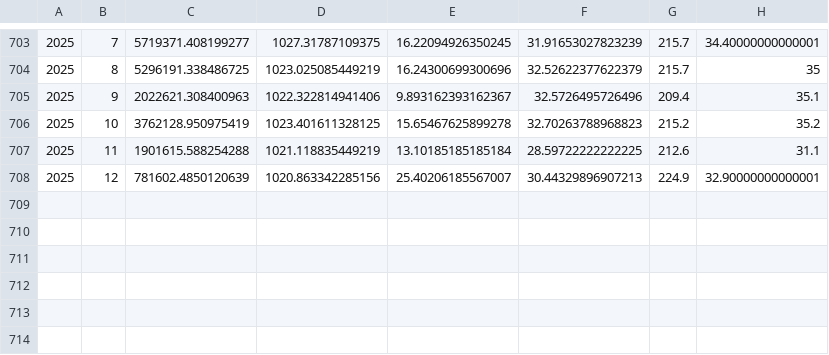
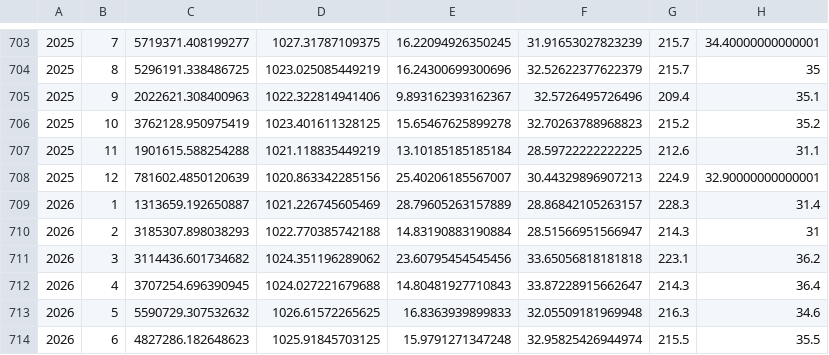
Before and after one commit to id-sch/oc_cciea.github.io, a CSV file: data_gha/NPH/year_mon_area_max_x_y_lon_lat.csv, drawn as a sheet; only a part is shown, gaps mark what is left out.

```diff
--- a/data_gha/NPH/year_mon_area_max_x_y_lon_lat.csv
+++ b/data_gha/NPH/year_mon_area_max_x_y_lon_lat.csv
@@ -708 +708,7 @@
 2025,12,781602.4850120639,1020.863342285156,25.40206185567007,30.44329896907213,224.9,32.90000000000001
+2026,1,1313659.192650887,1021.226745605469,28.79605263157889,28.86842105263157,228.3,31.4
+2026,2,3185307.898038293,1022.770385742188,14.83190883190884,28.51566951566947,214.3,31
+2026,3,3114436.601734682,1024.351196289062,23.60795454545456,33.65056818181818,223.1,36.2
+2026,4,3707254.696390945,1024.027221679688,14.80481927710843,33.87228915662647,214.3,36.4
+2026,5,5590729.307532632,1026.61572265625,16.8363939899833,32.05509181969948,216.3,34.6
+2026,6,4827286.182648623,1025.91845703125,15.9791271347248,32.95825426944974,215.5,35.5
```
Also changed, not shown: 1 other file.
